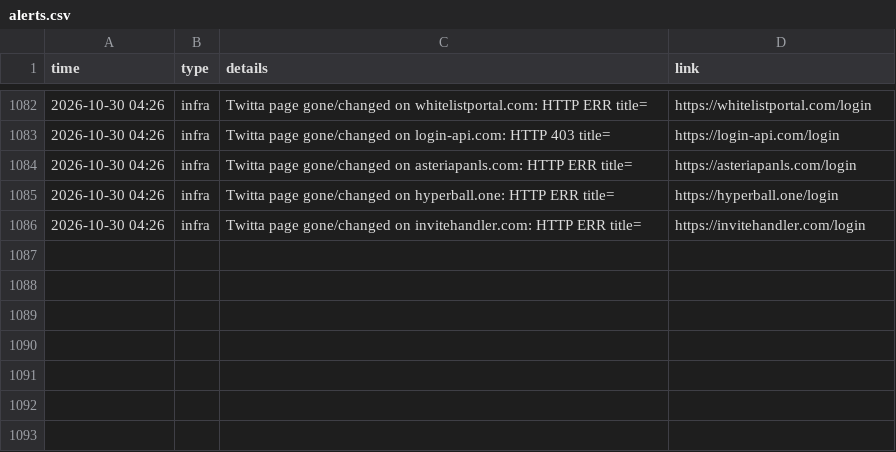
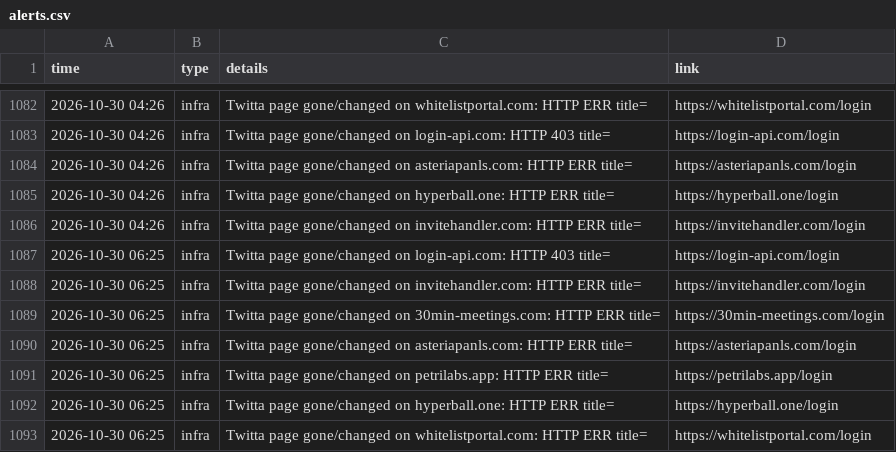
Before and after one commit to Dutchosintguy/X-phising-campaign-monitor, a CSV file: data/alerts.csv, drawn as a sheet; only a part is shown, gaps mark what is left out.

```diff
--- a/data/alerts.csv
+++ b/data/alerts.csv
@@ -1086 +1086,8 @@ time,type,details,link
 2026-10-30 04:26,infra,Twitta page gone/changed on invitehandler.com: HTTP ERR title=,https://invitehandler.com/login
+2026-10-30 06:25,infra,Twitta page gone/changed on login-api.com: HTTP 403 title=,https://login-api.com/login
+2026-10-30 06:25,infra,Twitta page gone/changed on invitehandler.com: HTTP ERR title=,https://invitehandler.com/login
+2026-10-30 06:25,infra,Twitta page gone/changed on 30min-meetings.com: HTTP ERR title=,https://30min-meetings.com/login
+2026-10-30 06:25,infra,Twitta page gone/changed on asteriapanls.com: HTTP ERR title=,https://asteriapanls.com/login
+2026-10-30 06:25,infra,Twitta page gone/changed on petrilabs.app: HTTP ERR title=,https://petrilabs.app/login
+2026-10-30 06:25,infra,Twitta page gone/changed on hyperball.one: HTTP ERR title=,https://hyperball.one/login
+2026-10-30 06:25,infra,Twitta page gone/changed on whitelistportal.com: HTTP ERR title=,https://whitelistportal.com/login
```
Also changed, not shown: data/calendly_watch.csv, data/heartbeat.csv, 6 other files.
